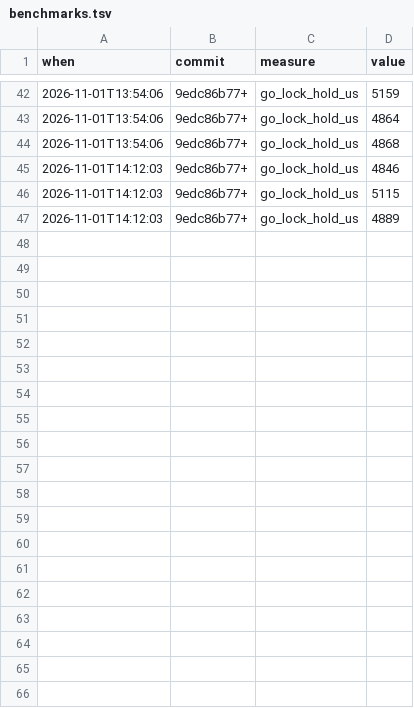
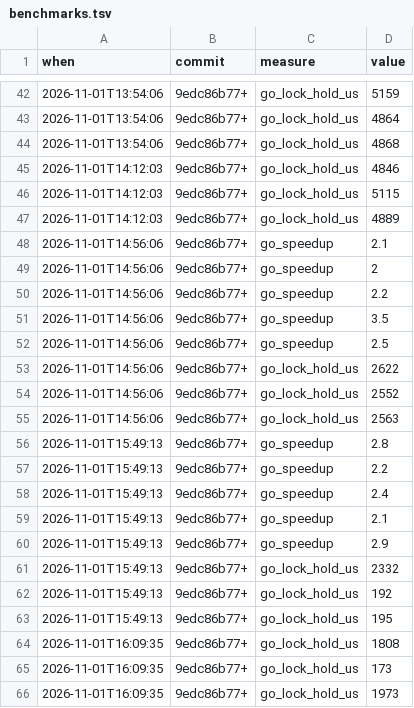
Before and after one commit to mateuszmierzwinski/riscv_minikern, a TSV file: docs/benchmarks.tsv, drawn as a sheet; only a part is shown, gaps mark what is left out; the diff covers the shown part only; the diff names each change by its address in the sheet, - before the commit and + after, or states it on an @@ line.

Commit message:
2 MiB pages zeroed out of the kernel lock
Frames are zeroed and copied a word at a time, and a pool of four zeroed
2 MiB blocks (filled at boot, refilled by idle harts with the lock
released) serves transparent huge page faults. The longest kernel-lock
hold while a Go program runs: 2.0 ms -> 184-234 us on the board, every
huge page from the pool; minikern.nozeroahead is the control.

```diff
--- a/docs/benchmarks.tsv
+++ b/docs/benchmarks.tsv
+row 48: 2026-11-01T14:56:06 | 9edc86b77+ | go_speedup | 2.1
+row 49: 2026-11-01T14:56:06 | 9edc86b77+ | go_speedup | 2
+row 50: 2026-11-01T14:56:06 | 9edc86b77+ | go_speedup | 2.2
+row 51: 2026-11-01T14:56:06 | 9edc86b77+ | go_speedup | 3.5
+row 52: 2026-11-01T14:56:06 | 9edc86b77+ | go_speedup | 2.5
+row 53: 2026-11-01T14:56:06 | 9edc86b77+ | go_lock_hold_us | 2622
+row 54: 2026-11-01T14:56:06 | 9edc86b77+ | go_lock_hold_us | 2552
+row 55: 2026-11-01T14:56:06 | 9edc86b77+ | go_lock_hold_us | 2563
+row 56: 2026-11-01T15:49:13 | 9edc86b77+ | go_speedup | 2.8
+row 57: 2026-11-01T15:49:13 | 9edc86b77+ | go_speedup | 2.2
+row 58: 2026-11-01T15:49:13 | 9edc86b77+ | go_speedup | 2.4
+row 59: 2026-11-01T15:49:13 | 9edc86b77+ | go_speedup | 2.1
+row 60: 2026-11-01T15:49:13 | 9edc86b77+ | go_speedup | 2.9
+row 61: 2026-11-01T15:49:13 | 9edc86b77+ | go_lock_hold_us | 2332
+row 62: 2026-11-01T15:49:13 | 9edc86b77+ | go_lock_hold_us | 192
+row 63: 2026-11-01T15:49:13 | 9edc86b77+ | go_lock_hold_us | 195
+row 64: 2026-11-01T16:09:35 | 9edc86b77+ | go_lock_hold_us | 1808
+row 65: 2026-11-01T16:09:35 | 9edc86b77+ | go_lock_hold_us | 173
+row 66: 2026-11-01T16:09:35 | 9edc86b77+ | go_lock_hold_us | 1973
```
Also changed, not shown: 11 added rows elsewhere in this file, 5 other files.
